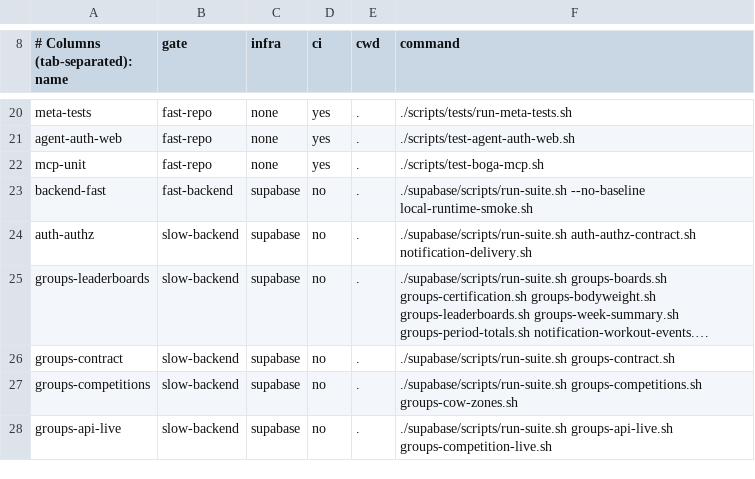
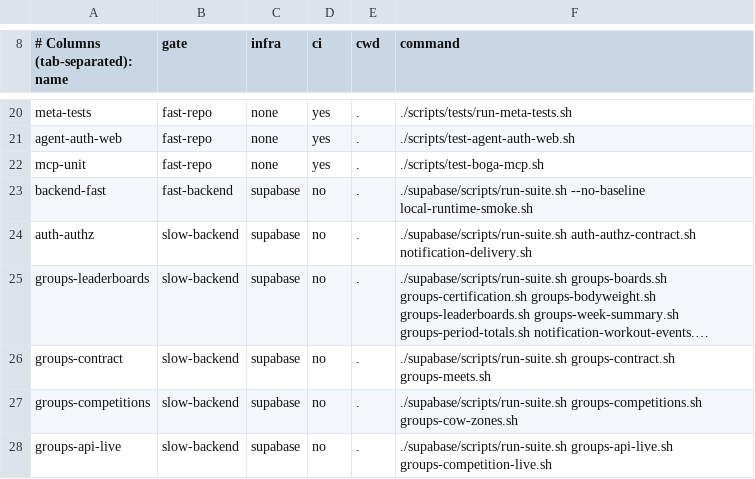
Before and after one commit to Brotherhood-of-Ghisa/BOGA3, a TSV file: scripts/lanes.tsv, drawn as a sheet; only a part is shown, gaps mark what is left out; long unchanged cells end in …; the diff names each change by its address in the sheet, - before the commit and + after, or states it on an @@ line.

```diff
--- a/scripts/lanes.tsv
+++ b/scripts/lanes.tsv
-F26 (command): ./supabase/scripts/run-suite.sh groups-contract.sh
+F26 (command): ./supabase/scripts/run-suite.sh groups-contract.sh groups-meets.sh
```
Also changed, not shown: 4 other files.
